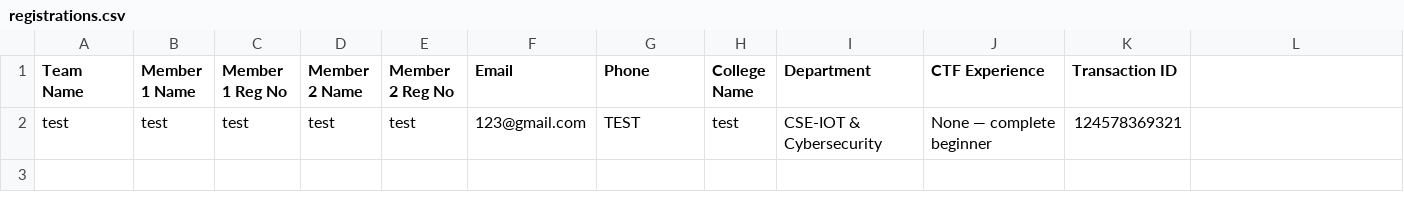
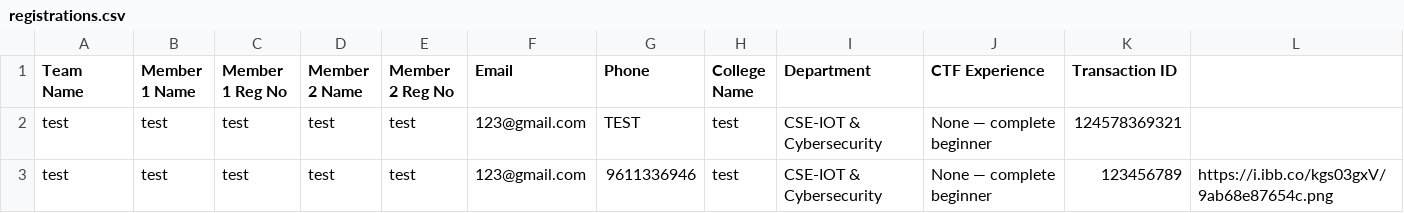
Before and after one commit to Mohammed-Muhaimin/CypherX-Reg-Website, a CSV file: registrations.csv, drawn as a sheet.

Commit message:
New Registration: test

```diff
--- a/registrations.csv
+++ b/registrations.csv
@@ -2 +2,2 @@
 "test","test","test","test","test","123@gmail.com","TEST","test","CSE-IOT & Cybersecurity","None — complete beginner","124578369321"
+"test","test","test","test","test","123@gmail.com","9611336946","test","CSE-IOT & Cybersecurity","None — complete beginner","123456789","https://i.ibb.co/kgs03gxV/9ab68e87654c.png"
```
